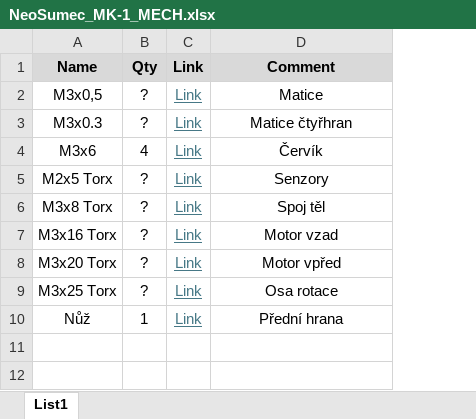
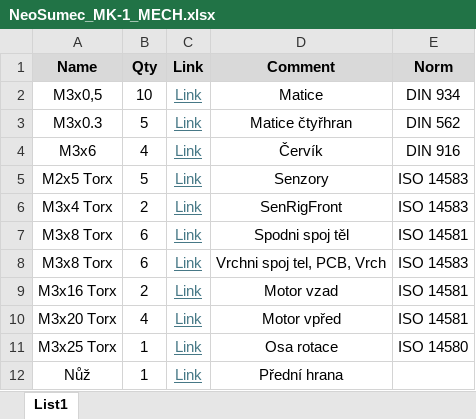
Before and after one commit to airsoftak25/NeoSumec-MiniSumo-MECH, an Excel workbook: _MK-1_/NeoSumec_MK-1_MECH.xlsx, sheet List1, drawn as a sheet; values as stored, in another font and other column widths than the file's, no borders; addresses are those after the commit; the diff names each change by its address in the sheet, - before the commit and + after, or states it on an @@ line.

```diff
--- a/_MK-1_/NeoSumec_MK-1_MECH.xlsx (sheet List1)
+++ b/_MK-1_/NeoSumec_MK-1_MECH.xlsx (sheet List1)
+column E (Norm), rows 2-5: DIN 934 | DIN 562 | DIN 916 | ISO 14583; row 7: ISO 14581; rows 9-11: ISO 14581 | ISO 14581 | ISO 14580
-B2 (Qty): ?
+B2 (Qty): 10
-B3 (Qty): ?
+B3 (Qty): 5
-B5 (Qty): ?
+B5 (Qty): 5
+row 6: M3x4 Torx | 2 | Link | SenRigFront | ISO 14583
-B7 (Qty): ?
+B7 (Qty): 6
-D7 (Comment): Spoj těl
+D7 (Comment): Spodni spoj těl
+row 8: M3x8 Torx | 6 | Link | Vrchni spoj tel, PCB, Vrch | ISO 14583
-B9 (Qty): ?
+B9 (Qty): 2
-B10 (Qty): ?
+B10 (Qty): 4
-B11 (Qty): ?
+B11 (Qty): 1
```
Also changed, not shown: 55 other files.
